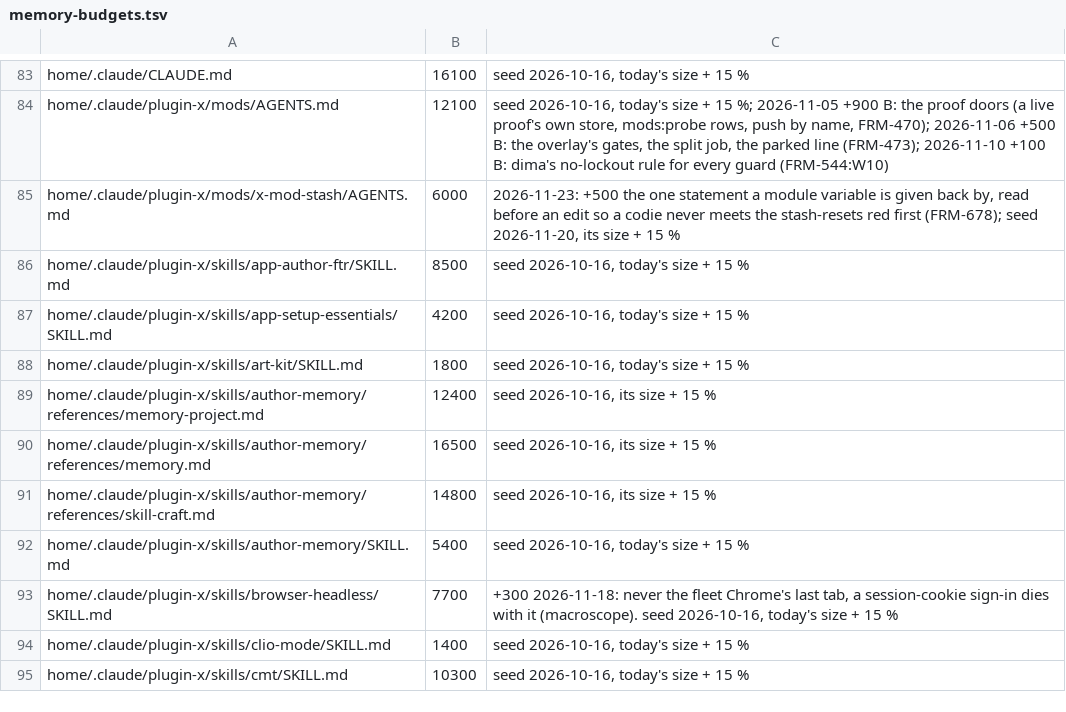
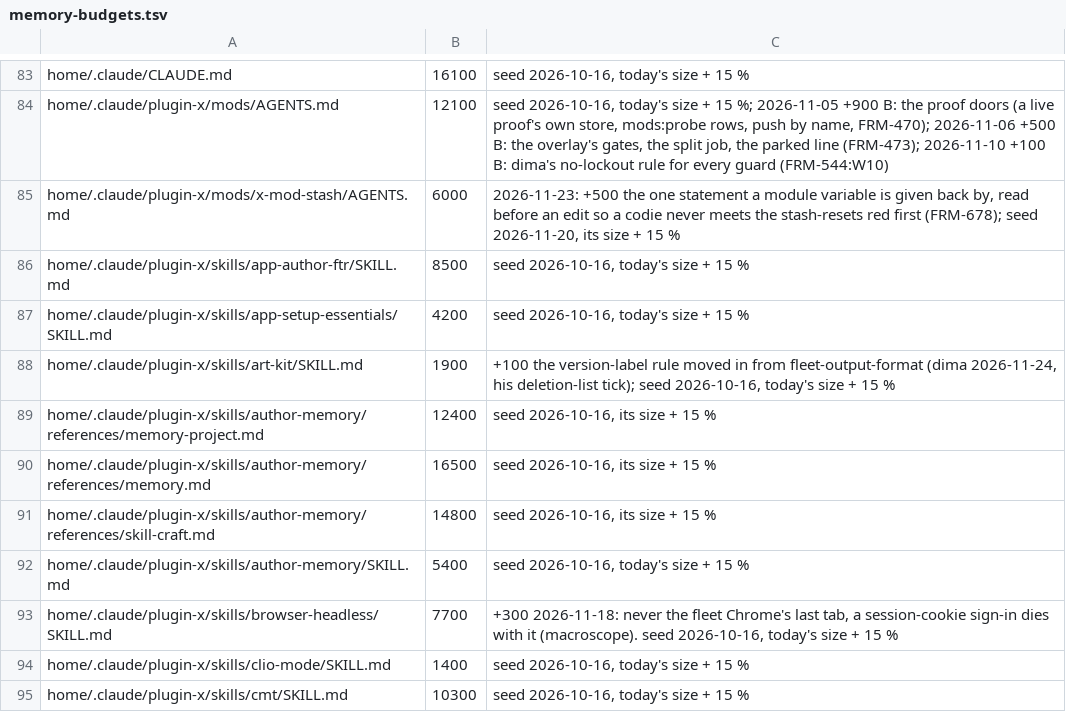
Before and after one commit to dvakatsiienko/frame, a TSV file: recipes/nurture-memory/scripts/memory-budgets.tsv, drawn as a sheet; only a part is shown, gaps mark what is left out.

Commit message:
📜 writing rules, the real cut: 16 deletions he ticked; my parked tails get a cap of five
the format rules end a fifth smaller: the hash and glyph bans, the casing lists and traps,
the plan report, the boards section and the 🔭 essay go; the version label moves to art-kit.
the voice file loses two lines now said once in the format rules; my comms habits lose four
paragraphs the new default covers. reply-check: a check told in plain words («I tried»)
needs a call in its turn. flyway-done refuses a sixth parked tail until one is closed
(his tick; --his-word lifts it). the checkup points at the comms recipe.

quotes: shown

Agent: clio-wing-1 · Claude Fable 5.2

```diff
--- a/recipes/nurture-memory/scripts/memory-budgets.tsv
+++ b/recipes/nurture-memory/scripts/memory-budgets.tsv
@@ -87,3 +87,3 @@ home/.claude/plugin-x/skills/app-author-ftr/SKILL.md	8500	seed 2026-10-16, today
 home/.claude/plugin-x/skills/app-setup-essentials/SKILL.md	4200	seed 2026-10-16, today's size + 15 %
-home/.claude/plugin-x/skills/art-kit/SKILL.md	1800	seed 2026-10-16, today's size + 15 %
+home/.claude/plugin-x/skills/art-kit/SKILL.md	1900	+100 the version-label rule moved in from fleet-output-format (dima 2026-11-24, his deletion-list tick); seed 2026-10-16, today's size + 15 %
 home/.claude/plugin-x/skills/author-memory/references/memory-project.md	12400	seed 2026-10-16, its size + 15 %
```
Also changed, not shown: 12 other files.
